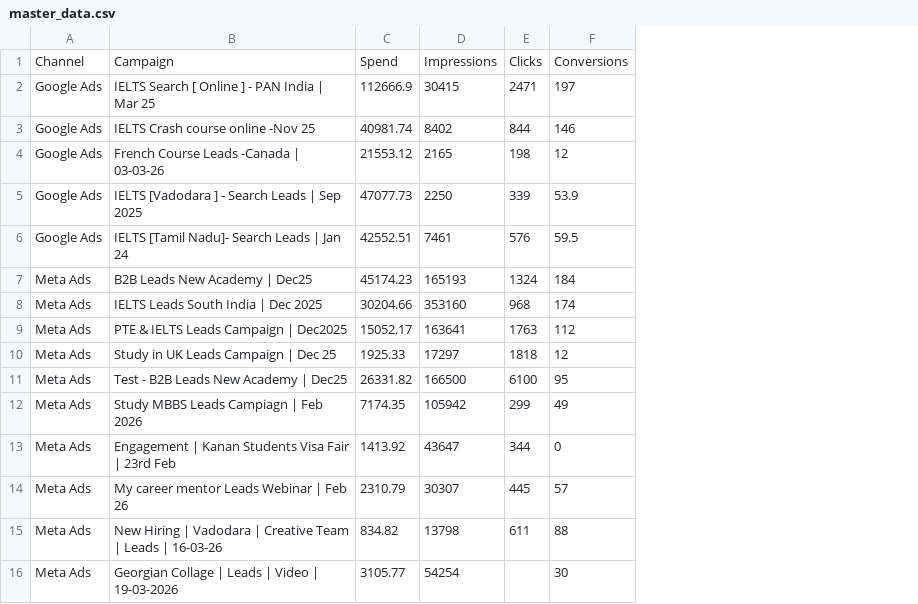
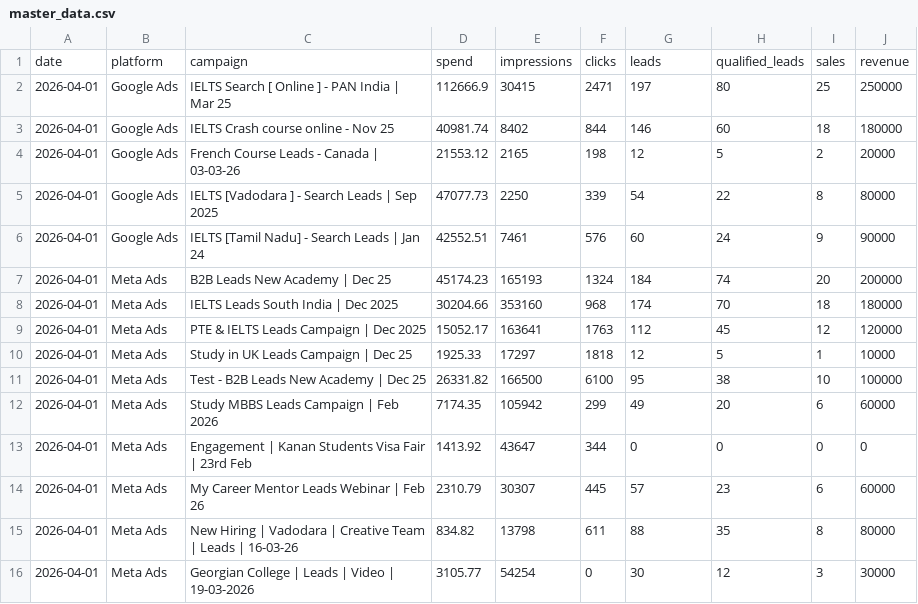
Before and after one commit to prabhukrish/paid-media-dashboard, a CSV file: master_data.csv, drawn as a sheet; removed rows and columns are numbered as before the commit, all else as after; the diff names each change by its address in the sheet, - before the commit and + after, or states it on an @@ line.

Commit message:
Add leads and revenue data to master_data.csv
Updated the master_data.csv file to include additional fields for leads, qualified leads, sales, and revenue, along with new data entries for campaigns.

```diff
--- a/master_data.csv
+++ b/master_data.csv
+column A, rows 2-16: all 2026-04-01
+column H, rows 2-16: 80 | 60 | 5 | 22 | 24 | 74 | 70 | 45 | 5 | 38 | 20 | 0 | 23 | 35 | 12
+column I, rows 2-16: 25 | 18 | 2 | 8 | 9 | 20 | 18 | 12 | 1 | 10 | 6 | 0 | 6 | 8 | 3
+column J, rows 2-16: 250000 | 180000 | 20000 | 80000 | 90000 | 200000 | 180000 | 120000 | 10000 | 100000 | 60000 | 0 | 60000 | 80000 | 30000
-row 1: Channel | Campaign | Spend | Impressions | Clicks | Conversions
+row 1: date | platform | campaign | spend | impressions | clicks | leads | qualified_leads | sales | revenue
-C3: IELTS Crash course online -Nov 25
+C3: IELTS Crash course online - Nov 25
-C4: French Course Leads -Canada | 03-03-26
+C4: French Course Leads - Canada | 03-03-26
-G5: 53.9
+G5: 54
-C6: IELTS [Tamil Nadu]- Search Leads | Jan 24
+C6: IELTS [Tamil Nadu] - Search Leads | Jan 24
-G6: 59.5
+G6: 60
-C7: B2B Leads New Academy | Dec25
+C7: B2B Leads New Academy | Dec 25
-C9: PTE & IELTS Leads Campaign | Dec2025
+C9: PTE & IELTS Leads Campaign | Dec 2025
-C11: Test - B2B Leads New Academy | Dec25
+C11: Test - B2B Leads New Academy | Dec 25
-C12: Study MBBS Leads Campiagn | Feb 2026
+C12: Study MBBS Leads Campaign | Feb 2026
-C14: My career mentor Leads Webinar | Feb 26
+C14: My Career Mentor Leads Webinar | Feb 26
-C16: Georgian Collage | Leads | Video | 19-03-2026
+C16: Georgian College | Leads | Video | 19-03-2026
-F16: (empty)
+F16: 0
```
